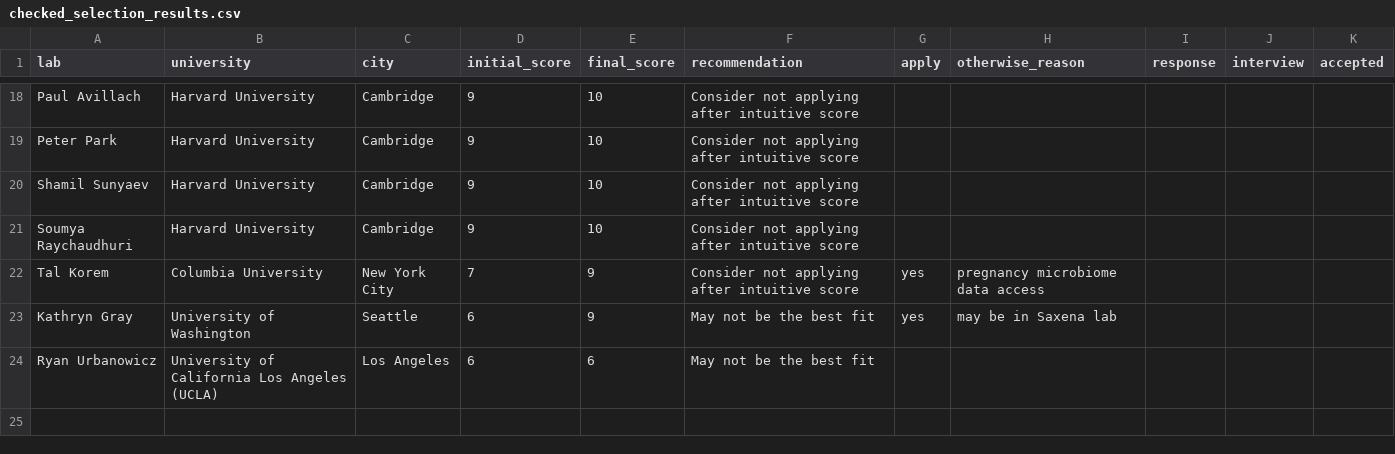
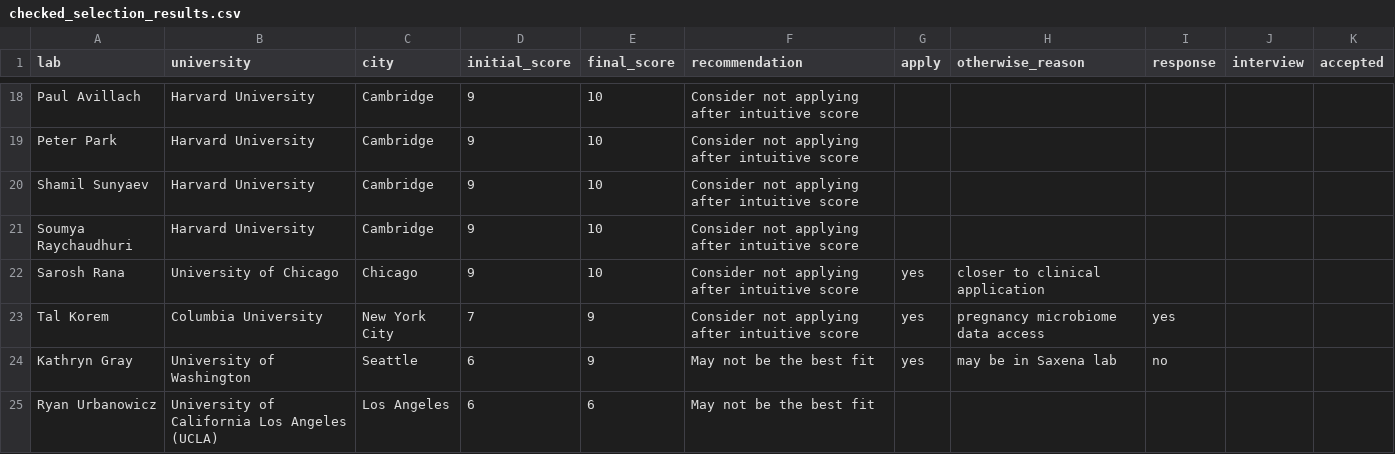
Before and after one commit to herdiantrisufriyana/postdoc, a CSV file: inst/extdata/checked_selection_results.csv, drawn as a sheet; only a part is shown, gaps mark what is left out.

```diff
--- a/inst/extdata/checked_selection_results.csv
+++ b/inst/extdata/checked_selection_results.csv
@@ -21,4 +21,5 @@ Shamil Sunyaev,Harvard University,Cambridge,9,10,Consider not applying after int
 Soumya Raychaudhuri,Harvard University,Cambridge,9,10,Consider not applying after intuitive score,,,,,
-Tal Korem,Columbia University,New York City,7,9,Consider not applying after intuitive score,yes,pregnancy microbiome data access,,,
-Kathryn Gray,University of Washington,Seattle,6,9,May not be the best fit,yes,may be in Saxena lab,,,
+Sarosh Rana,University of Chicago,Chicago,9,10,Consider not applying after intuitive score,yes,closer to clinical application,,,
+Tal Korem,Columbia University,New York City,7,9,Consider not applying after intuitive score,yes,pregnancy microbiome data access,yes,,
+Kathryn Gray,University of Washington,Seattle,6,9,May not be the best fit,yes,may be in Saxena lab,no,,
 Ryan Urbanowicz,University of California Los Angeles (UCLA),Los Angeles,6,6,May not be the best fit,,,,,
```
Also changed, not shown: inst/extdata/stipend.csv, 6 other files.
